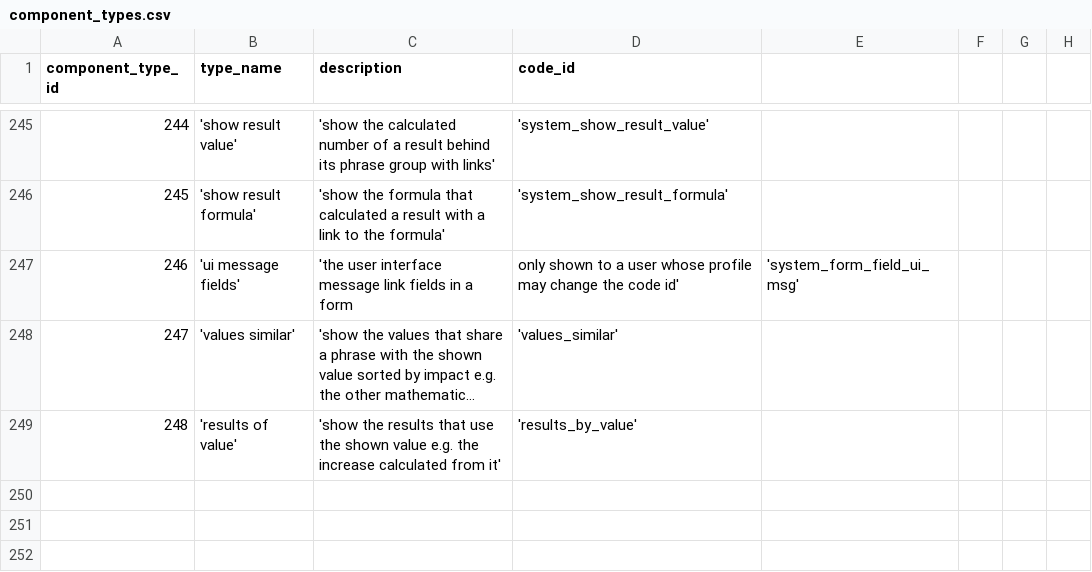
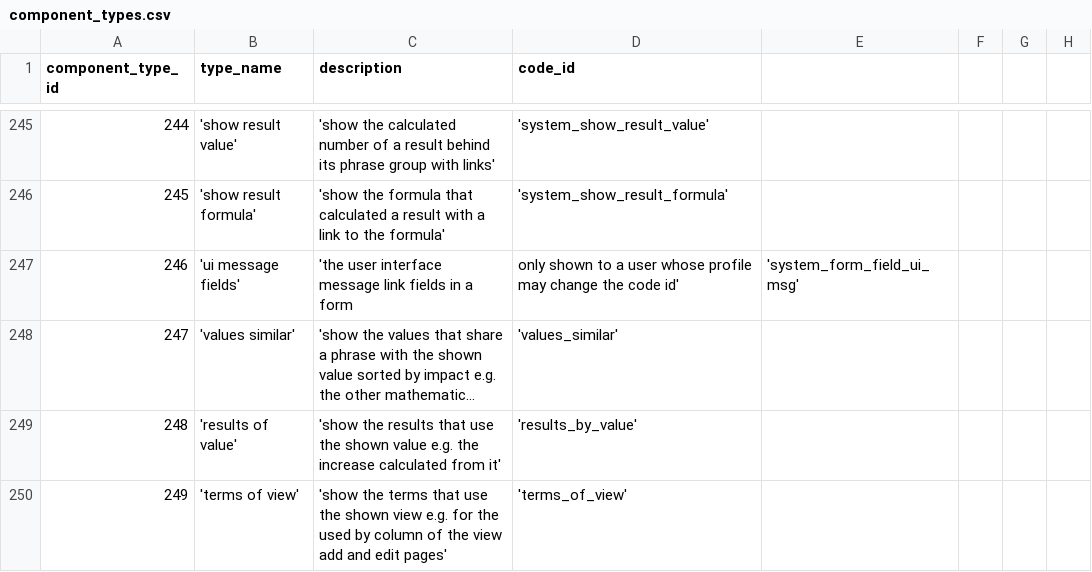
Before and after one commit to zukunft/zukunft.com, a CSV file: src/main/resources/db_code_links/component_types.csv, drawn as a sheet; only a part is shown, gaps mark what is left out; long unchanged cells end in …; the diff names each change by its address in the sheet, - before the commit and + after, or states it on an @@ line.

Commit message:
show the terms, the components and the changes of a view on its add and edit page as part of fix #247

```diff
--- a/src/main/resources/db_code_links/component_types.csv
+++ b/src/main/resources/db_code_links/component_types.csv
+row 250: 249 | 'terms of view' | 'show the terms that use the shown view e.g. for the used by column of the view add and edit pages' | 'terms_of_view'
```
Also changed, not shown: 38 other files.
